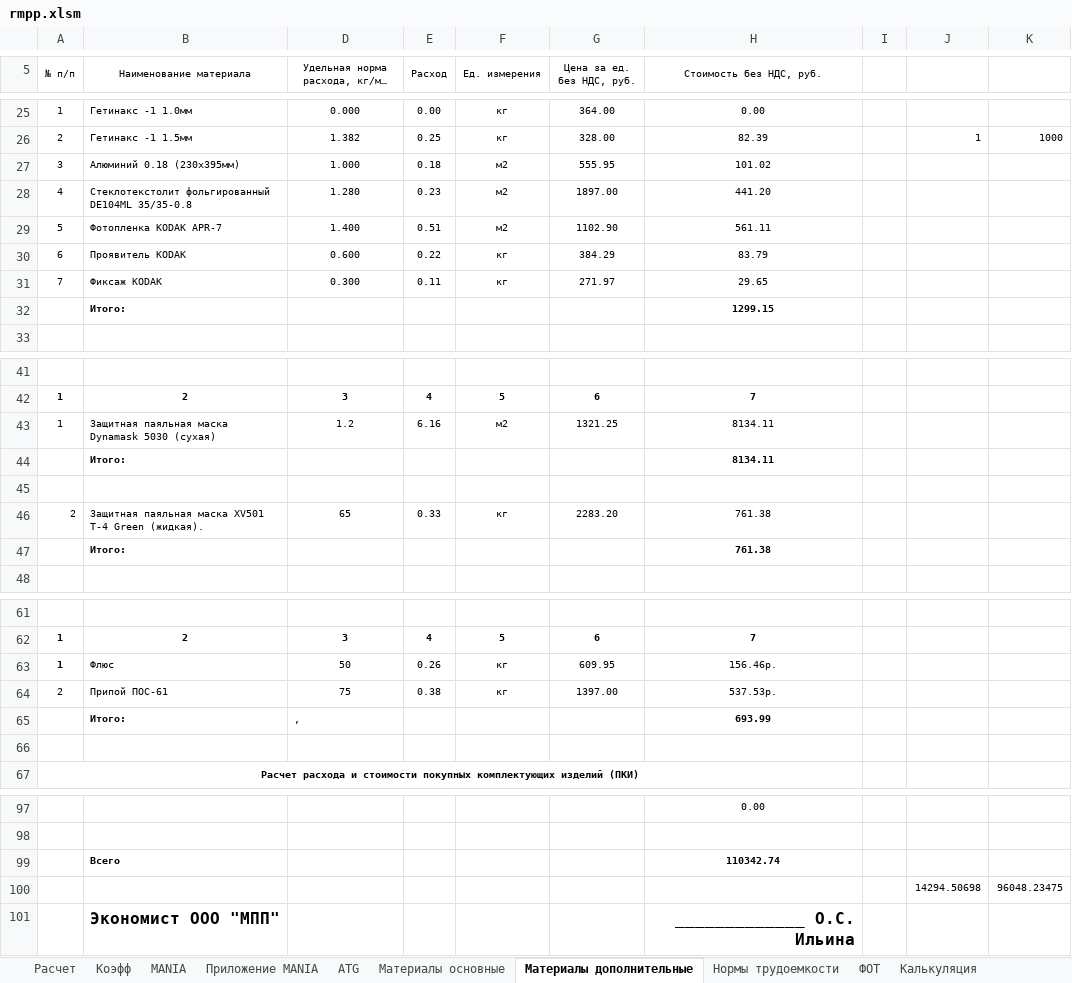
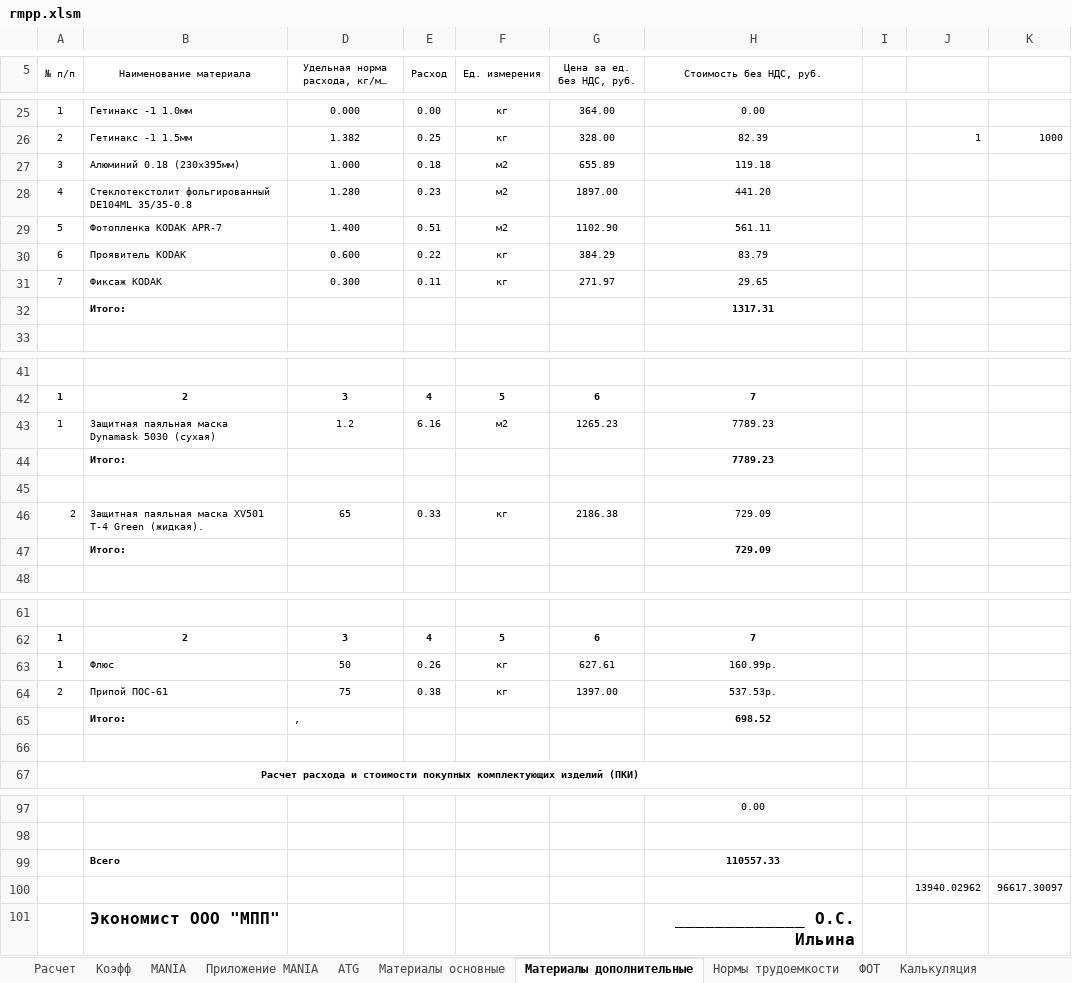
Before and after one commit to GGF/baza4, an Excel workbook: classes/orders/posintz/view/rmpp.xlsm, sheet Материалы дополнительные, drawn as a sheet; only a part is shown, gaps mark what is left out; long unchanged cells end in …; values as stored, in another font and other column widths than the file's, no borders; removed rows and columns are numbered as before the commit, all else as after; the diff names each change by its address in the sheet, - before the commit and + after, or states it on an @@ line.

```diff
--- a/classes/orders/posintz/view/rmpp.xlsm (sheet Материалы дополнительные)
+++ b/classes/orders/posintz/view/rmpp.xlsm (sheet Материалы дополнительные)
-G27 (Цена за ед. без НДС, руб.): 555.95
+G27 (Цена за ед. без НДС, руб.): 655.89
-H27 (Стоимость без НДС, руб.): 101.02
+H27 (Стоимость без НДС, руб.): 119.18
-H32 (Стоимость без НДС, руб.): 1299.15
+H32 (Стоимость без НДС, руб.): 1317.31
-G43 (Цена за ед. без НДС, руб.): 1321.25
+G43 (Цена за ед. без НДС, руб.): 1265.23
-H43:H44 (Стоимость без НДС, руб.): 8134.11
+H43:H44 (Стоимость без НДС, руб.): 7789.23
-G46 (Цена за ед. без НДС, руб.): 2283.20
+G46 (Цена за ед. без НДС, руб.): 2186.38
-H46:H47 (Стоимость без НДС, руб.): 761.38
+H46:H47 (Стоимость без НДС, руб.): 729.09
-G63 (Цена за ед. без НДС, руб.): 609.95
+G63 (Цена за ед. без НДС, руб.): 627.61
-H63 (Стоимость без НДС, руб.): 156.46р.
+H63 (Стоимость без НДС, руб.): 160.99р.
-H65 (Стоимость без НДС, руб.): 693.99
+H65 (Стоимость без НДС, руб.): 698.52
-H99 (Стоимость без НДС, руб.): 110342.74
+H99 (Стоимость без НДС, руб.): 110557.33
-row 100:  |  |  |  |  |  |  |  | 14294.50698 | 96048.23475
+row 100:  |  |  |  |  |  |  |  | 13940.02962 | 96617.30097
```
Also changed, not shown: sheet Калькуляция, sheet Расчет, sheet Материалы основные, sheet Заключение, sheet ФОТ, charts or pictures, classes/orders/posintz/view/rdpp.xlsm, 4 other files.
